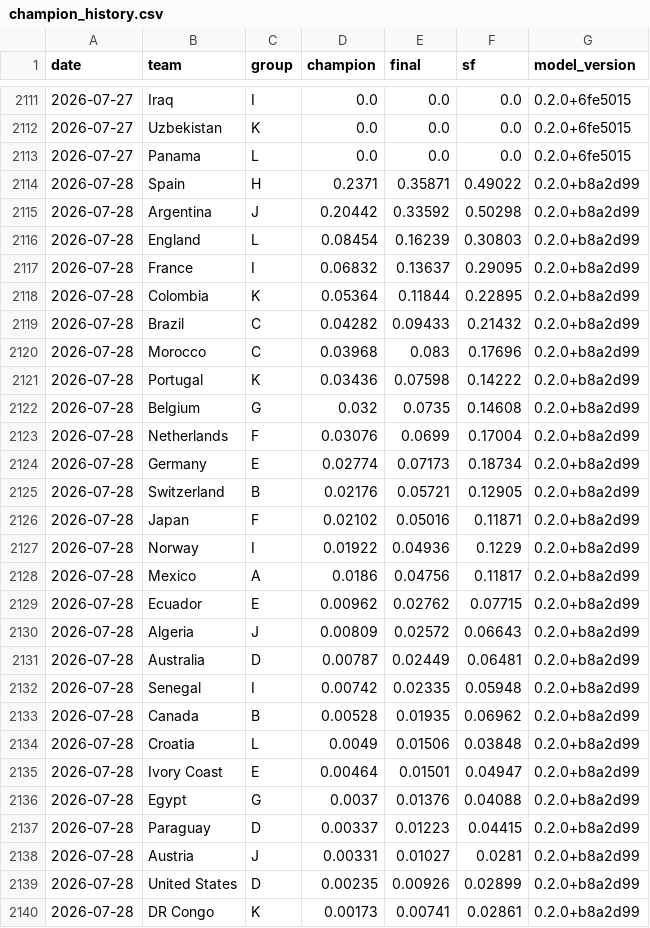
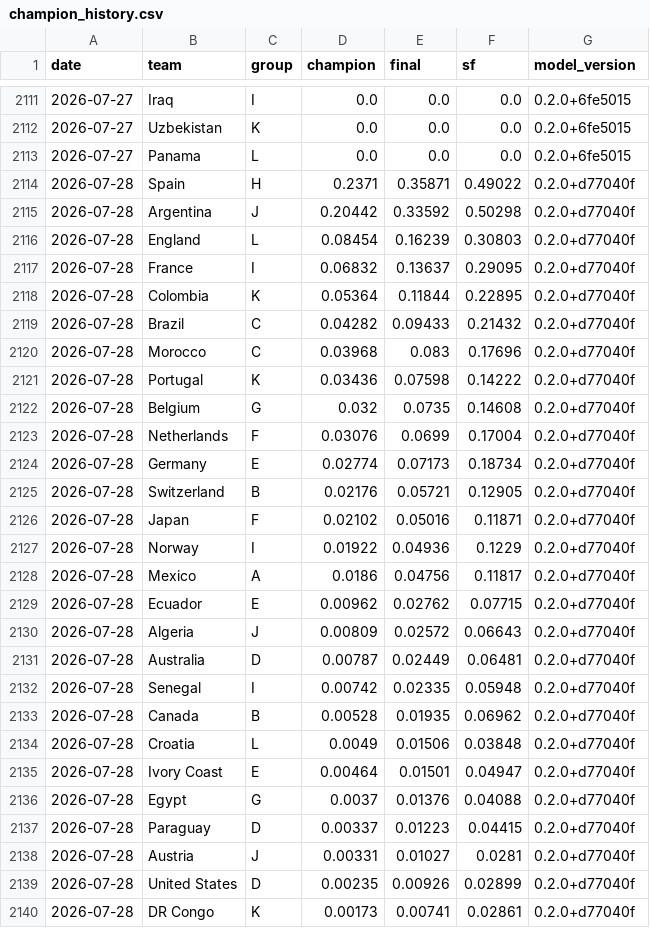
Before and after one commit to jonatyum/mundial-statistic, a CSV file: data/processed/champion_history.csv, drawn as a sheet; only a part is shown, gaps mark what is left out; the diff covers the shown part only.

```diff
--- a/data/processed/champion_history.csv
+++ b/data/processed/champion_history.csv
@@ -2113,28 +2113,28 @@ date,team,group,champion,final,sf,model_version
 2026-07-27,Panama,L,0.0,0.0,0.0,0.2.0+6fe5015
-2026-07-28,Spain,H,0.2371,0.35871,0.49022,0.2.0+b8a2d99
-2026-07-28,Argentina,J,0.20442,0.33592,0.50298,0.2.0+b8a2d99
-2026-07-28,England,L,0.08454,0.16239,0.30803,0.2.0+b8a2d99
-2026-07-28,France,I,0.06832,0.13637,0.29095,0.2.0+b8a2d99
-2026-07-28,Colombia,K,0.05364,0.11844,0.22895,0.2.0+b8a2d99
-2026-07-28,Brazil,C,0.04282,0.09433,0.21432,0.2.0+b8a2d99
-2026-07-28,Morocco,C,0.03968,0.083,0.17696,0.2.0+b8a2d99
-2026-07-28,Portugal,K,0.03436,0.07598,0.14222,0.2.0+b8a2d99
-2026-07-28,Belgium,G,0.032,0.0735,0.14608,0.2.0+b8a2d99
-2026-07-28,Netherlands,F,0.03076,0.0699,0.17004,0.2.0+b8a2d99
-2026-07-28,Germany,E,0.02774,0.07173,0.18734,0.2.0+b8a2d99
-2026-07-28,Switzerland,B,0.02176,0.05721,0.12905,0.2.0+b8a2d99
-2026-07-28,Japan,F,0.02102,0.05016,0.11871,0.2.0+b8a2d99
-2026-07-28,Norway,I,0.01922,0.04936,0.1229,0.2.0+b8a2d99
-2026-07-28,Mexico,A,0.0186,0.04756,0.11817,0.2.0+b8a2d99
-2026-07-28,Ecuador,E,0.00962,0.02762,0.07715,0.2.0+b8a2d99
-2026-07-28,Algeria,J,0.00809,0.02572,0.06643,0.2.0+b8a2d99
-2026-07-28,Australia,D,0.00787,0.02449,0.06481,0.2.0+b8a2d99
-2026-07-28,Senegal,I,0.00742,0.02335,0.05948,0.2.0+b8a2d99
-2026-07-28,Canada,B,0.00528,0.01935,0.06962,0.2.0+b8a2d99
-2026-07-28,Croatia,L,0.0049,0.01506,0.03848,0.2.0+b8a2d99
-2026-07-28,Ivory Coast,E,0.00464,0.01501,0.04947,0.2.0+b8a2d99
-2026-07-28,Egypt,G,0.0037,0.01376,0.04088,0.2.0+b8a2d99
-2026-07-28,Paraguay,D,0.00337,0.01223,0.04415,0.2.0+b8a2d99
-2026-07-28,Austria,J,0.00331,0.01027,0.0281,0.2.0+b8a2d99
-2026-07-28,United States,D,0.00235,0.00926,0.02899,0.2.0+b8a2d99
-2026-07-28,DR Congo,K,0.00173,0.00741,0.02861,0.2.0+b8a2d99
+2026-07-28,Spain,H,0.2371,0.35871,0.49022,0.2.0+d77040f
+2026-07-28,Argentina,J,0.20442,0.33592,0.50298,0.2.0+d77040f
+2026-07-28,England,L,0.08454,0.16239,0.30803,0.2.0+d77040f
+2026-07-28,France,I,0.06832,0.13637,0.29095,0.2.0+d77040f
+2026-07-28,Colombia,K,0.05364,0.11844,0.22895,0.2.0+d77040f
+2026-07-28,Brazil,C,0.04282,0.09433,0.21432,0.2.0+d77040f
+2026-07-28,Morocco,C,0.03968,0.083,0.17696,0.2.0+d77040f
+2026-07-28,Portugal,K,0.03436,0.07598,0.14222,0.2.0+d77040f
+2026-07-28,Belgium,G,0.032,0.0735,0.14608,0.2.0+d77040f
+2026-07-28,Netherlands,F,0.03076,0.0699,0.17004,0.2.0+d77040f
+2026-07-28,Germany,E,0.02774,0.07173,0.18734,0.2.0+d77040f
+2026-07-28,Switzerland,B,0.02176,0.05721,0.12905,0.2.0+d77040f
+2026-07-28,Japan,F,0.02102,0.05016,0.11871,0.2.0+d77040f
+2026-07-28,Norway,I,0.01922,0.04936,0.1229,0.2.0+d77040f
+2026-07-28,Mexico,A,0.0186,0.04756,0.11817,0.2.0+d77040f
+2026-07-28,Ecuador,E,0.00962,0.02762,0.07715,0.2.0+d77040f
+2026-07-28,Algeria,J,0.00809,0.02572,0.06643,0.2.0+d77040f
+2026-07-28,Australia,D,0.00787,0.02449,0.06481,0.2.0+d77040f
+2026-07-28,Senegal,I,0.00742,0.02335,0.05948,0.2.0+d77040f
+2026-07-28,Canada,B,0.00528,0.01935,0.06962,0.2.0+d77040f
+2026-07-28,Croatia,L,0.0049,0.01506,0.03848,0.2.0+d77040f
+2026-07-28,Ivory Coast,E,0.00464,0.01501,0.04947,0.2.0+d77040f
+2026-07-28,Egypt,G,0.0037,0.01376,0.04088,0.2.0+d77040f
+2026-07-28,Paraguay,D,0.00337,0.01223,0.04415,0.2.0+d77040f
+2026-07-28,Austria,J,0.00331,0.01027,0.0281,0.2.0+d77040f
+2026-07-28,United States,D,0.00235,0.00926,0.02899,0.2.0+d77040f
+2026-07-28,DR Congo,K,0.00173,0.00741,0.02861,0.2.0+d77040f
```
Also changed, not shown: 21 edited cells elsewhere in this file, data/processed/match_forecasts.csv, 2 other files.
